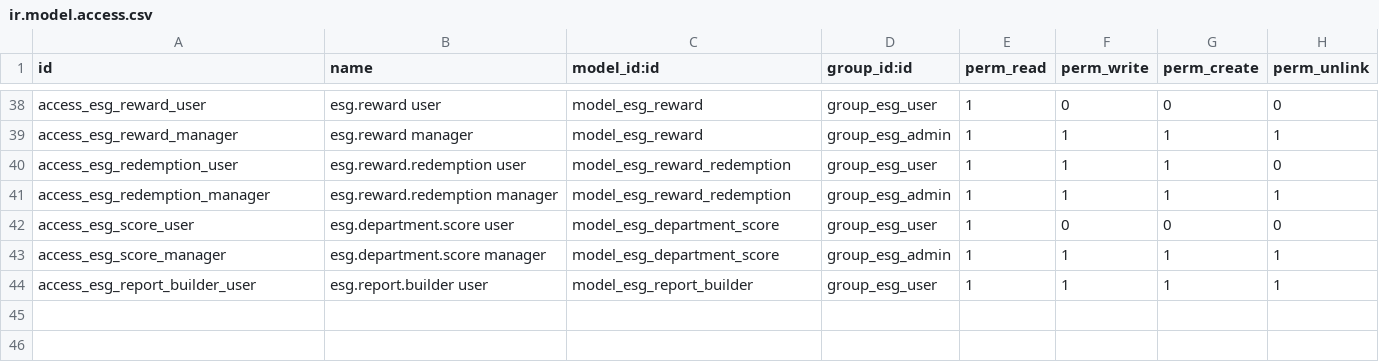
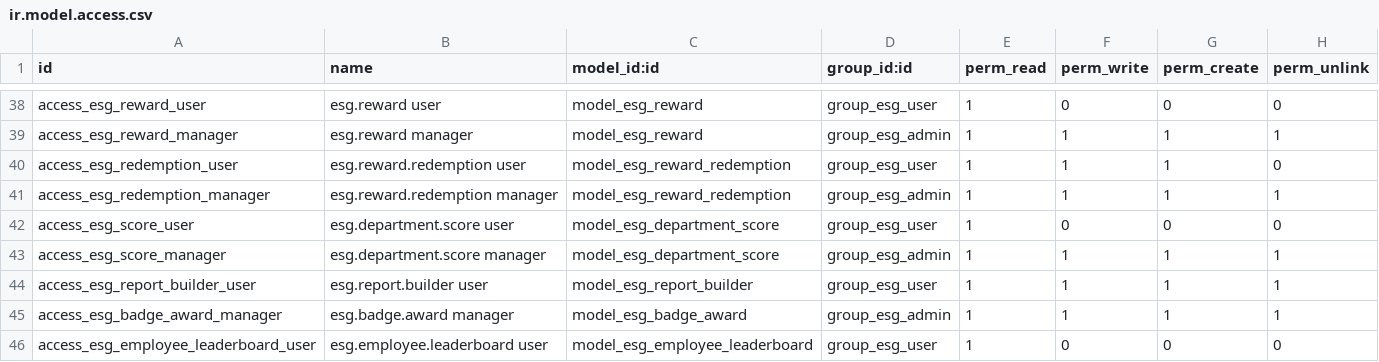
Before and after one commit to amartya1523/ECOSHPHERE, a CSV file: backend/eco_sphere_esg/security/ir.model.access.csv, drawn as a sheet; only a part is shown, gaps mark what is left out.

```diff
--- a/backend/eco_sphere_esg/security/ir.model.access.csv
+++ b/backend/eco_sphere_esg/security/ir.model.access.csv
@@ -44 +44,3 @@ access_esg_score_manager,esg.department.score manager,model_esg_department_score
 access_esg_report_builder_user,esg.report.builder user,model_esg_report_builder,group_esg_user,1,1,1,1
+access_esg_badge_award_manager,esg.badge.award manager,model_esg_badge_award,group_esg_admin,1,1,1,1
+access_esg_employee_leaderboard_user,esg.employee.leaderboard user,model_esg_employee_leaderboard,group_esg_user,1,0,0,0
```
Also changed, not shown: 25 other files.
